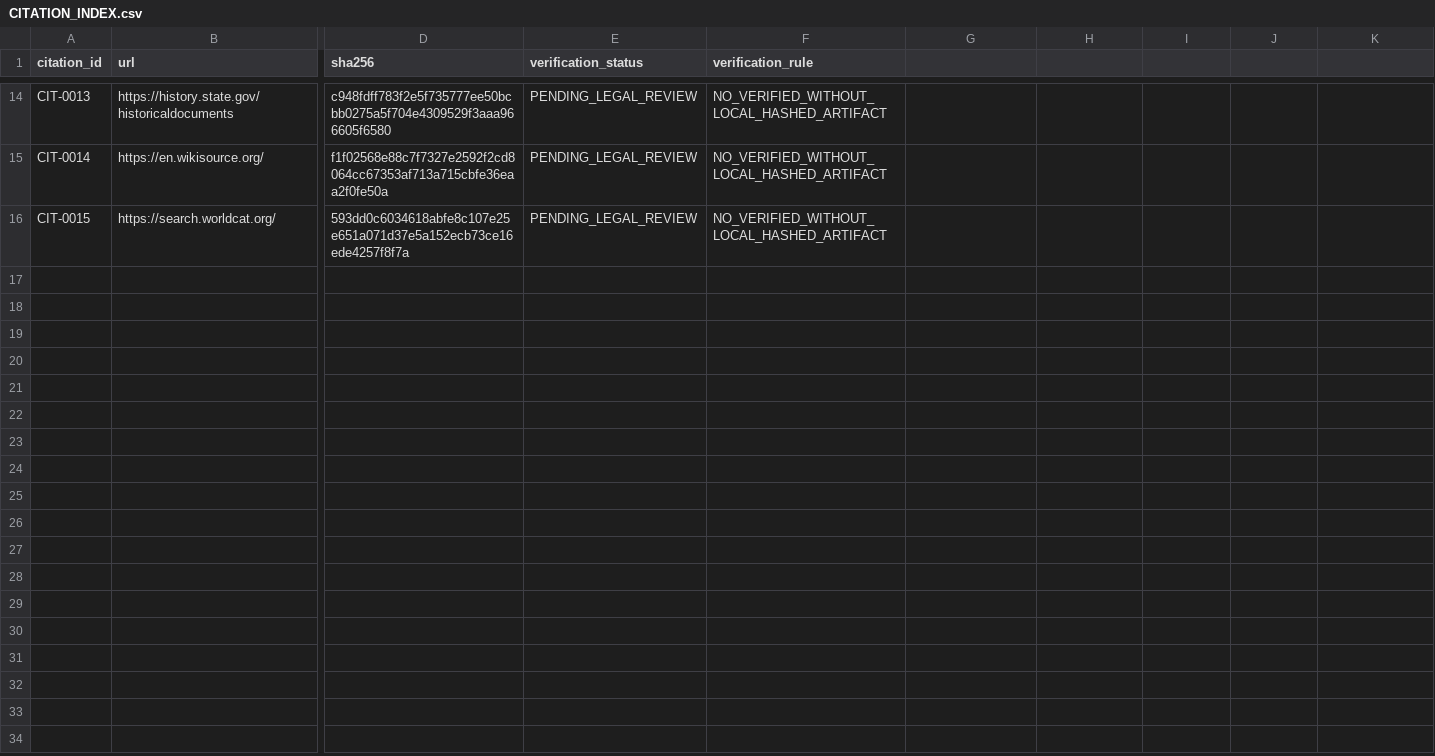
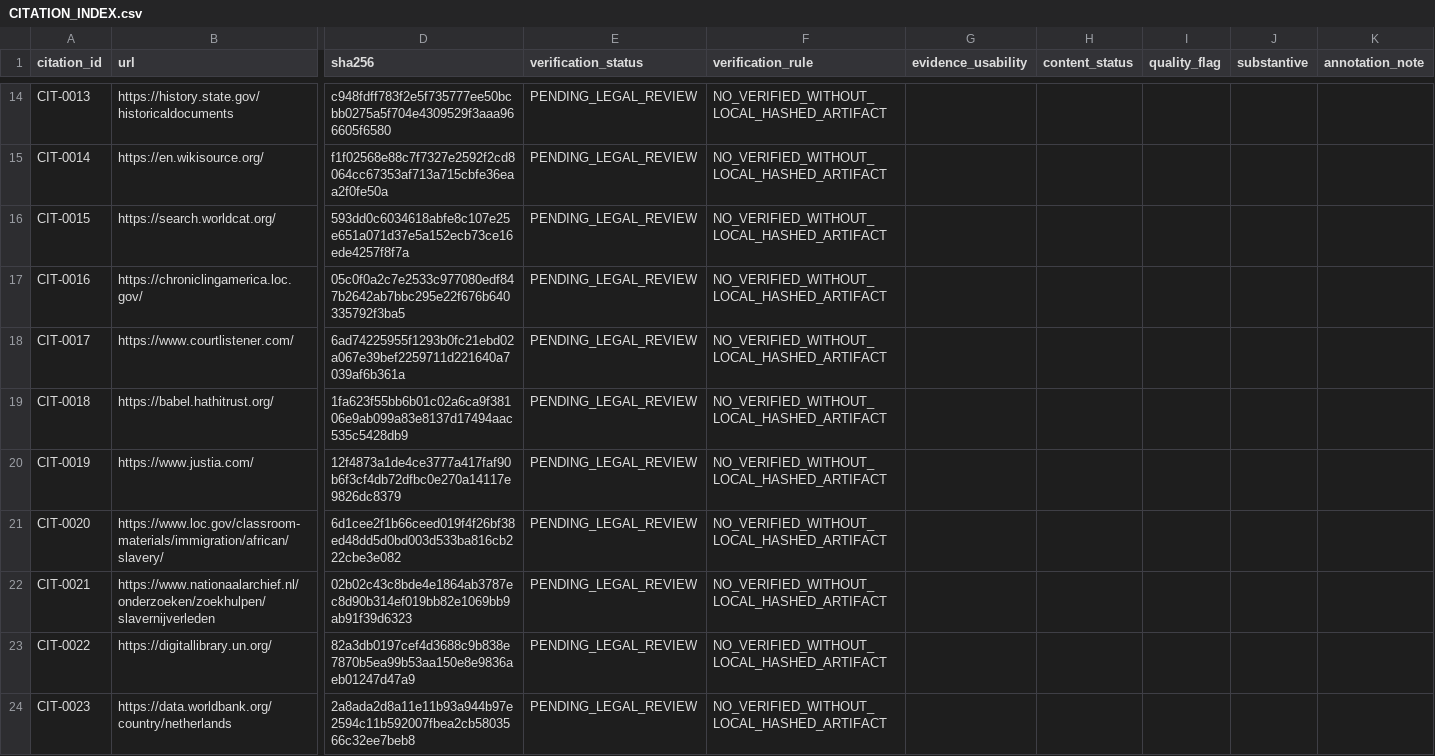
Before and after one commit to GlobalRestitutionAlliance/african-american-actor-dutch-wic-reparations-master-litigation, a CSV file: 03_Evidentiary_Exhibits/CITATION_INDEX.csv, drawn as a sheet; only a part is shown, gaps mark what is left out; rows hold the shown columns only; the diff names each change by its address in the sheet, - before the commit and + after, or states it on an @@ line.

Commit message:
REVERT-UNDO: restore pre-revert content after all-repo placeholder revert

```diff
--- a/03_Evidentiary_Exhibits/CITATION_INDEX.csv
+++ b/03_Evidentiary_Exhibits/CITATION_INDEX.csv
-G1: (empty)
+G1: evidence_usability
-H1: (empty)
+H1: content_status
-I1: (empty)
+I1: quality_flag
-J1: (empty)
+J1: substantive
-K1: (empty)
+K1: annotation_note
+row 17: CIT-0016 | https://chroniclingamerica.loc.gov/ | 05c0f0a2c7e2533c977080edf847b2642ab7bbc295e22f676b640335792f3ba5 | PENDING_LEGAL_REVIEW | NO_VERIFIED_WITHOUT_LOCAL_HASHED_ARTIFACT
+row 18: CIT-0017 | https://www.courtlistener.com/ | 6ad74225955f1293b0fc21ebd02a067e39bef2259711d221640a7039af6b361a | PENDING_LEGAL_REVIEW | NO_VERIFIED_WITHOUT_LOCAL_HASHED_ARTIFACT
+row 19: CIT-0018 | https://babel.hathitrust.org/ | 1fa623f55bb6b01c02a6ca9f38106e9ab099a83e8137d17494aac535c5428db9 | PENDING_LEGAL_REVIEW | NO_VERIFIED_WITHOUT_LOCAL_HASHED_ARTIFACT
+row 20: CIT-0019 | https://www.justia.com/ | 12f4873a1de4ce3777a417faf90b6f3cf4db72dfbc0e270a14117e9826dc8379 | PENDING_LEGAL_REVIEW | NO_VERIFIED_WITHOUT_LOCAL_HASHED_ARTIFACT
+row 21: CIT-0020 | https://www.loc.gov/classroom-materials/immigration/african/slavery/ | 6d1cee2f1b66ceed019f4f26bf38ed48dd5d0bd003d533ba816cb222cbe3e082 | PENDING_LEGAL_REVIEW | NO_VERIFIED_WITHOUT_LOCAL_HASHED_ARTIFACT
+row 22: CIT-0021 | https://www.nationaalarchief.nl/onderzoeken/zoekhulpen/slavernijverleden | 02b02c43c8bde4e1864ab3787ec8d90b314ef019bb82e1069bb9ab91f39d6323 | PENDING_LEGAL_REVIEW | NO_VERIFIED_WITHOUT_LOCAL_HASHED_ARTIFACT
+row 23: CIT-0022 | https://digitallibrary.un.org/ | 82a3db0197cef4d3688c9b838e7870b5ea99b53aa150e8e9836aeb01247d47a9 | PENDING_LEGAL_REVIEW | NO_VERIFIED_WITHOUT_LOCAL_HASHED_ARTIFACT
+row 24: CIT-0023 | https://data.worldbank.org/country/netherlands | 2a8ada2d8a11e11b93a944b97e2594c11b592007fbea2cb5803566c32ee7beb8 | PENDING_LEGAL_REVIEW | NO_VERIFIED_WITHOUT_LOCAL_HASHED_ARTIFACT
```
Also changed, not shown: 13 other files.
